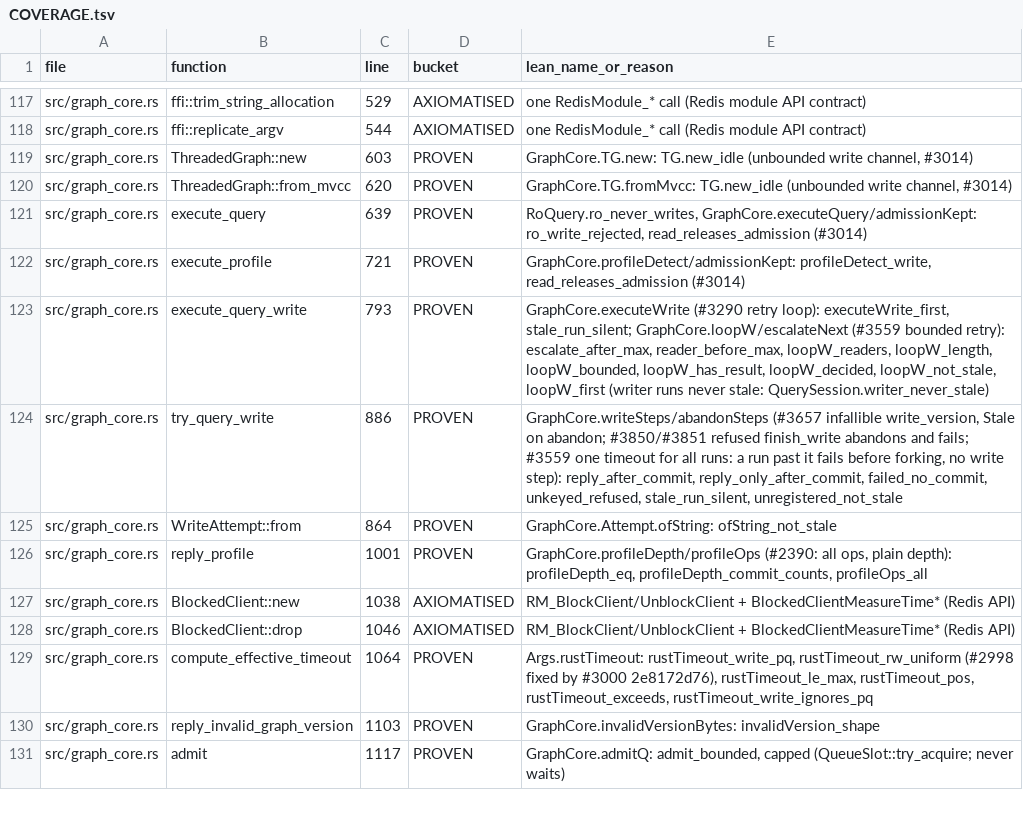
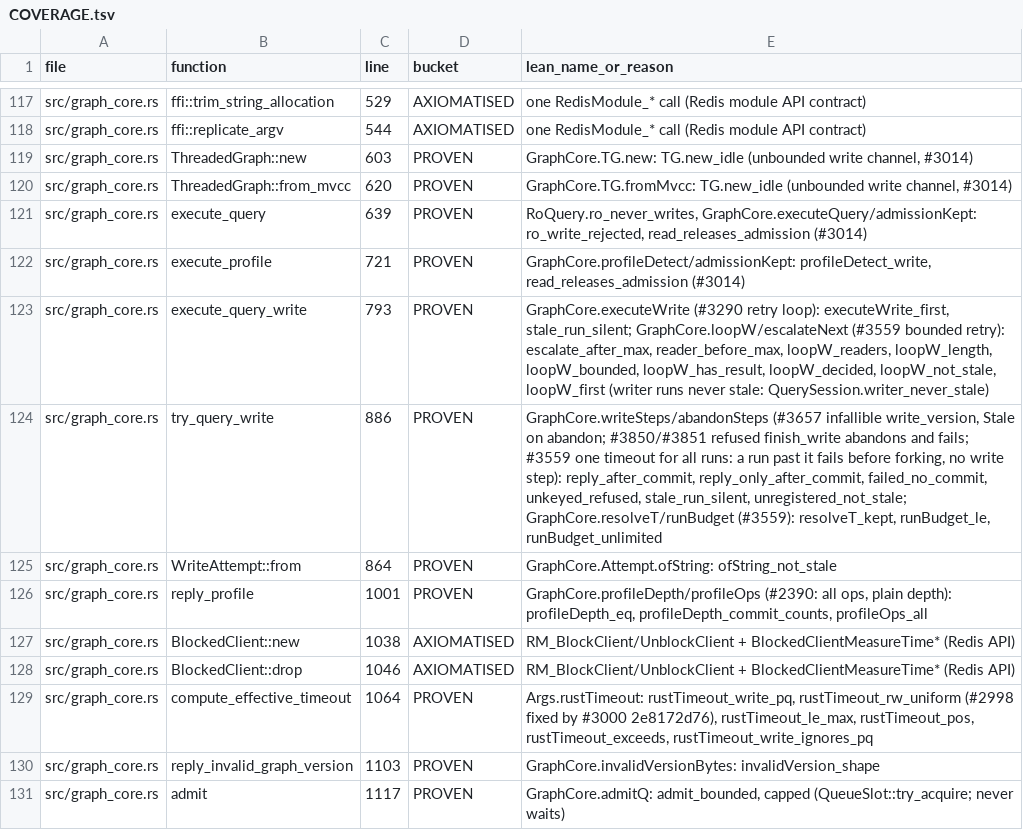
Before and after one commit to FalkorDB/FalkorDB, a TSV file: proofs/redis_layer/COVERAGE.tsv, drawn as a sheet; only a part is shown, gaps mark what is left out.

Commit message:
proofs: update the Lean proofs for this change (proof-impact bot)
Verified patch of the proof-impact run https://github.com/FalkorDB/FalkorDB/actions/runs/44588935427
at 505b91706fbb0f9fffcdfadf6f47c039f75cab06, applied on request of AviAvni.

Proof-Bot-Run: https://github.com/FalkorDB/FalkorDB/actions/runs/44588935427

```diff
--- a/proofs/redis_layer/COVERAGE.tsv
+++ b/proofs/redis_layer/COVERAGE.tsv
@@ -123,3 +123,3 @@ src/graph_core.rs	execute_profile	721	PROVEN	GraphCore.profileDetect/admissionKe
 src/graph_core.rs	execute_query_write	793	PROVEN	GraphCore.executeWrite (#3290 retry loop): executeWrite_first, stale_run_silent; GraphCore.loopW/escalateNext (#3559 bounded retry): escalate_after_max, reader_before_max, loopW_readers, loopW_length, loopW_bounded, loopW_has_result, loopW_decided, loopW_not_stale, loopW_first (writer runs never stale: QuerySession.writer_never_stale)
-src/graph_core.rs	try_query_write	886	PROVEN	GraphCore.writeSteps/abandonSteps (#3657 infallible write_version, Stale on abandon; #3850/#3851 refused finish_write abandons and fails; #3559 one timeout for all runs: a run past it fails before forking, no write step): reply_after_commit, reply_only_after_commit, failed_no_commit, unkeyed_refused, stale_run_silent, unregistered_not_stale
+src/graph_core.rs	try_query_write	886	PROVEN	GraphCore.writeSteps/abandonSteps (#3657 infallible write_version, Stale on abandon; #3850/#3851 refused finish_write abandons and fails; #3559 one timeout for all runs: a run past it fails before forking, no write step): reply_after_commit, reply_only_after_commit, failed_no_commit, unkeyed_refused, stale_run_silent, unregistered_not_stale; GraphCore.resolveT/runBudget (#3559): resolveT_kept, runBudget_le, runBudget_unlimited
 src/graph_core.rs	WriteAttempt::from	864	PROVEN	GraphCore.Attempt.ofString: ofString_not_stale
```
Also changed, not shown: 1 other file.
